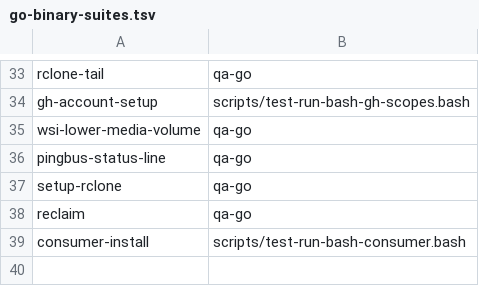
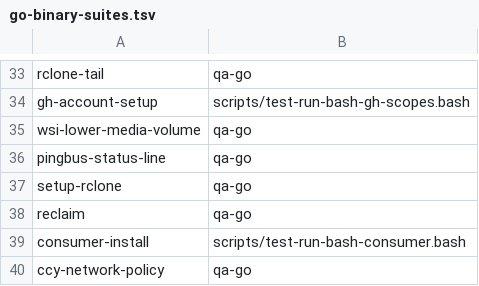
Before and after one commit to LongTermSupport/fedora-desktop, a TSV file: scripts/go-binary-suites.tsv, drawn as a sheet; only a part is shown, gaps mark what is left out.

```diff
--- a/scripts/go-binary-suites.tsv
+++ b/scripts/go-binary-suites.tsv
@@ -39 +39,2 @@ reclaim	qa-go
 consumer-install	scripts/test-run-bash-consumer.bash
+ccy-network-policy	qa-go
```
Also changed, not shown: 20 other files.
